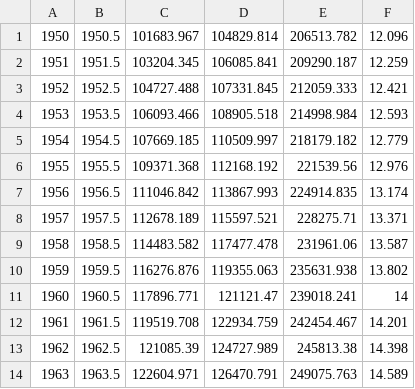
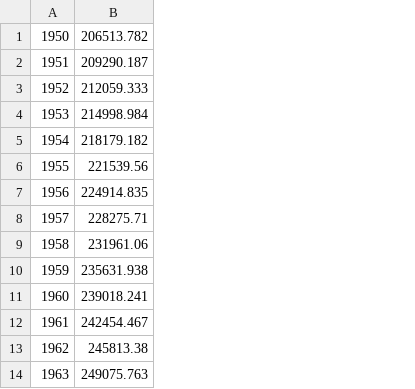
Before and after one commit to phenomath/desktop-tutorial, a CSV file: population_world.csv, drawn as a sheet; only a part is shown; the diff names each change by its address in the sheet, - before the commit and + after, or states it on an @@ line.

Commit message:
Update population_world.csv

```diff
--- a/population_world.csv
+++ b/population_world.csv
-column B, rows 1-14: 1950.5 | 1951.5 | 1952.5 | 1953.5 | 1954.5 | 1955.5 | 1956.5 | 1957.5 | 1958.5 | 1959.5 | 1960.5 | 1961.5 | 1962.5 | 1963.5
-column C, rows 1-14: 101683.967 | 103204.345 | 104727.488 | 106093.466 | 107669.185 | 109371.368 | 111046.842 | 112678.189 | 114483.582 | 116276.876 | 117896.771 | 119519.708 | 121085.39 | 122604.971
-column D, rows 1-14: 104829.814 | 106085.841 | 107331.845 | 108905.518 | 110509.997 | 112168.192 | 113867.993 | 115597.521 | 117477.478 | 119355.063 | 121121.47 | 122934.759 | 124727.989 | 126470.791
-column F, rows 1-14: 12.096 | 12.259 | 12.421 | 12.593 | 12.779 | 12.976 | 13.174 | 13.371 | 13.587 | 13.802 | 14 | 14.201 | 14.398 | 14.589
```
